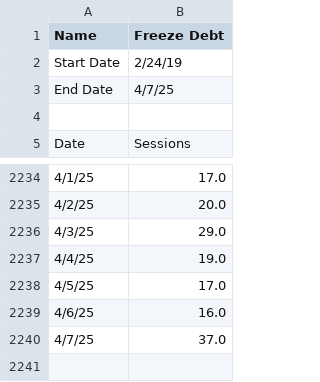
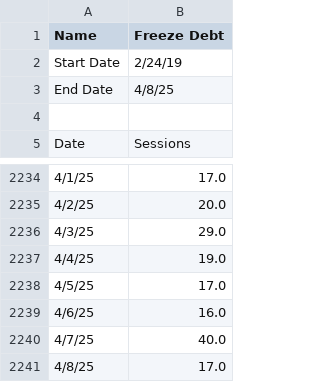
Before and after one commit to Irshad-shaikh-19/bnkk, a CSV file: src/downloads/sessions.csv, drawn as a sheet; only a part is shown, gaps mark what is left out.

```diff
--- a/src/downloads/sessions.csv
+++ b/src/downloads/sessions.csv
@@ -2,3 +2,3 @@ Name,Freeze Debt
 Start Date,2/24/19
-End Date,4/7/25
+End Date,4/8/25
 
@@ -2239,2 +2239,3 @@ Date,Sessions
 4/6/25,16.0
-4/7/25,37.0
+4/7/25,40.0
+4/8/25,17.0
```
Also changed, not shown: src/downloads/active_users.csv, src/downloads/total_downloads.csv, 9 other files.
